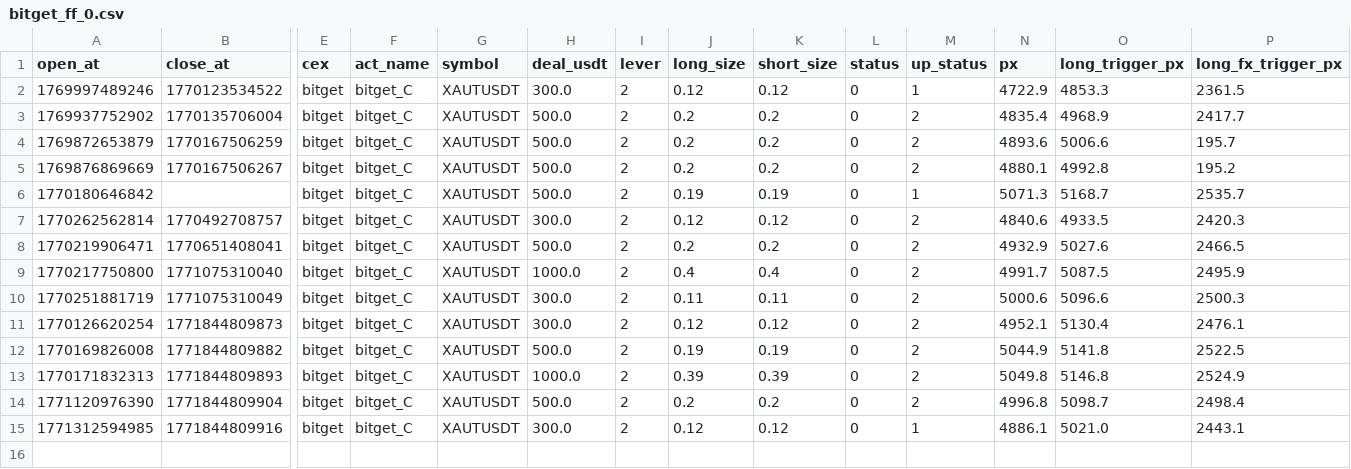
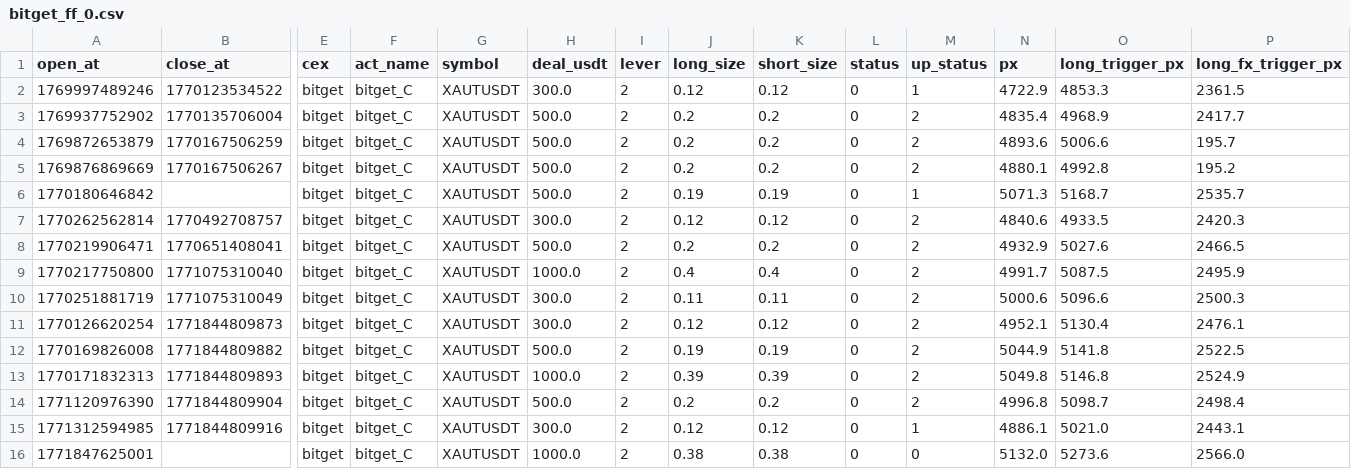
Before and after one commit to meme2046/data, a CSV file: bitget_ff_0.csv, drawn as a sheet; only a part is shown, gaps mark what is left out; rows hold the shown columns only; the diff names each change by its address in the sheet, - before the commit and + after, or states it on an @@ line.

Commit message:
auto-sync

```diff
--- a/bitget_ff_0.csv
+++ b/bitget_ff_0.csv
+row 16: 1771847625001 |  | bitget | bitget_C | XAUTUSDT | 1000.0 | 2 | 0.38 | 0.38 | 0 | 0 | 5132.0 | 5273.6 | 2566.0
```
